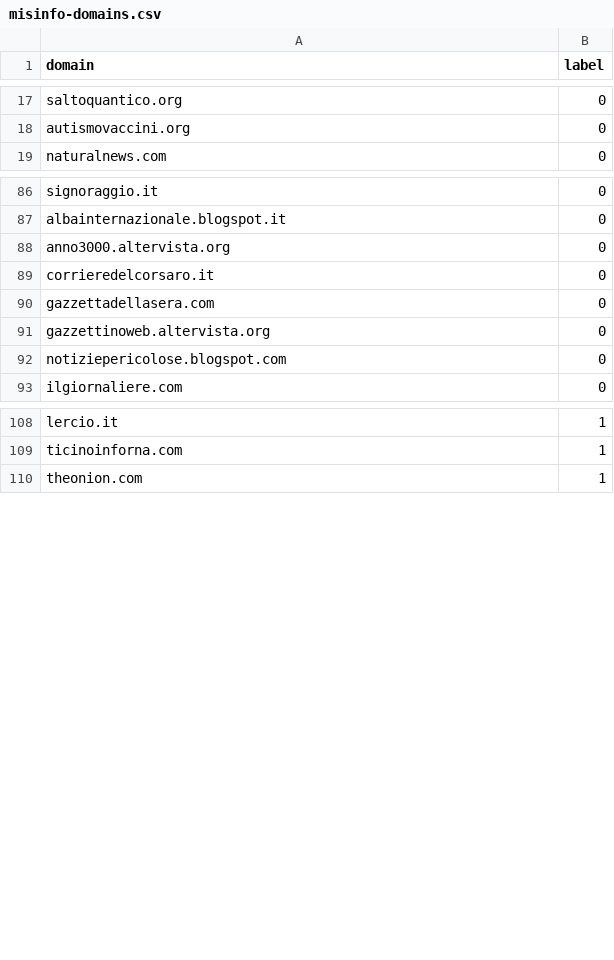
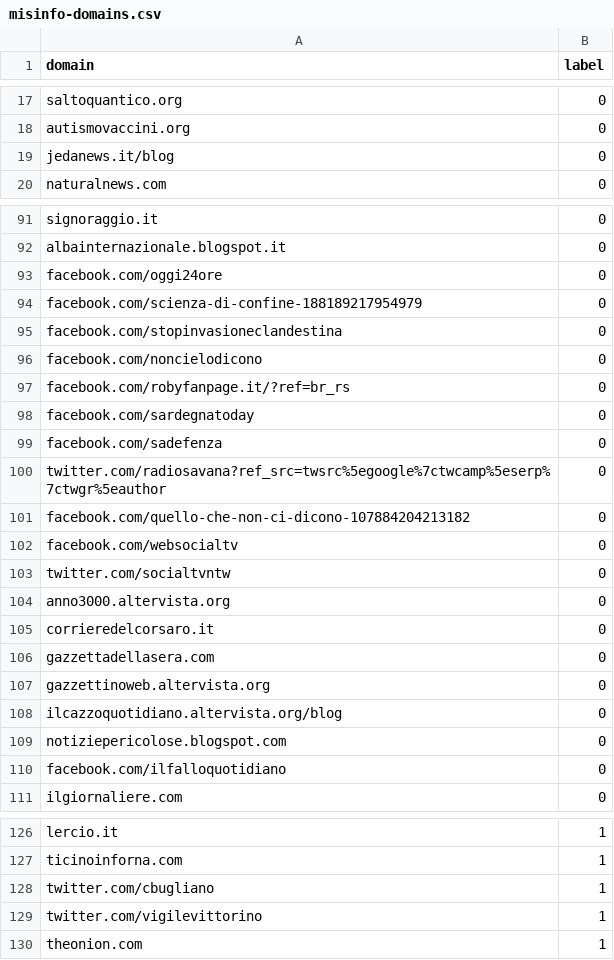
Before and after one commit to credi-net/CrediGraph, a CSV file: data/classification/processed/misinfo-domains.csv, drawn as a sheet; only a part is shown, gaps mark what is left out; the diff covers the shown part only.

Commit message:
unify domainrel processing

```diff
--- a/data/classification/processed/misinfo-domains.csv
+++ b/data/classification/processed/misinfo-domains.csv
@@ -18,2 +18,3 @@ saltoquantico.org,0
 autismovaccini.org,0
+jedanews.it/blog,0
 naturalnews.com,0
@@ -87,2 +92,13 @@ signoraggio.it,0
 albainternazionale.blogspot.it,0
+facebook.com/oggi24ore,0
+facebook.com/scienza-di-confine-188189217954979,0
+facebook.com/stopinvasioneclandestina,0
+facebook.com/noncielodicono,0
+facebook.com/robyfanpage.it/?ref=br_rs,0
+facebook.com/sardegnatoday,0
+facebook.com/sadefenza,0
+twitter.com/radiosavana?ref_src=twsrc%5egoogle%7ctwcamp%5eserp%7ctwgr%5eauthor,0
+facebook.com/quello-che-non-ci-dicono-107884204213182,0
+facebook.com/websocialtv,0
+twitter.com/socialtvntw,0
 anno3000.altervista.org,0
@@ -91,3 +107,5 @@ gazzettadellasera.com,0
 gazzettinoweb.altervista.org,0
+ilcazzoquotidiano.altervista.org/blog,0
 notiziepericolose.blogspot.com,0
+facebook.com/ilfalloquotidiano,0
 ilgiornaliere.com,0
@@ -109,2 +127,4 @@ lercio.it,1
 ticinoinforna.com,1
+twitter.com/cbugliano,1
+twitter.com/vigilevittorino,1
 theonion.com,1
```
Also changed, not shown: 30 added rows elsewhere in this file, data/classification/processed/phish-dataset.csv, data/classification/processed/urlhaus.csv, 4 other files.
